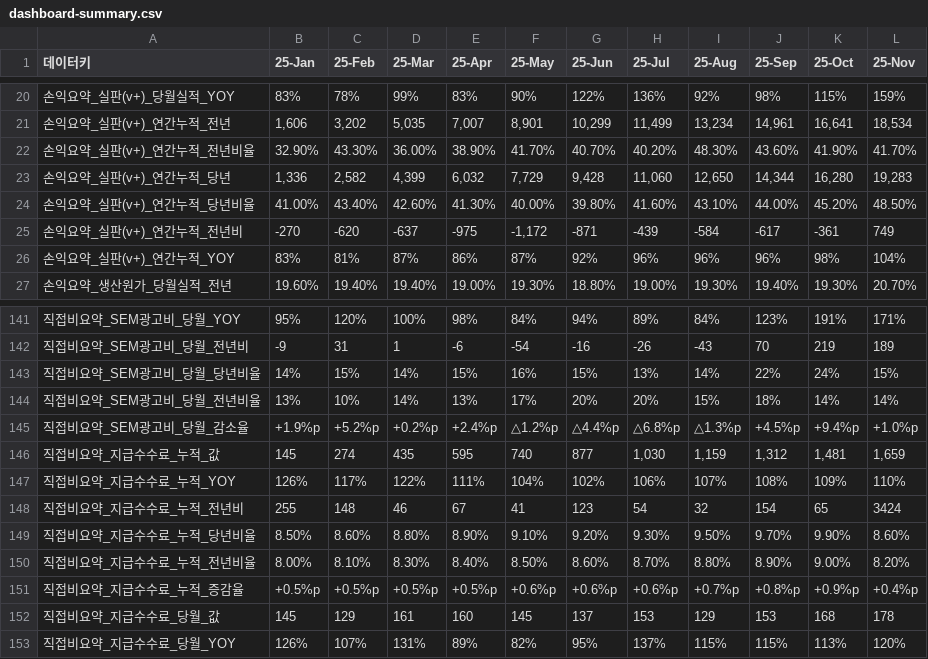
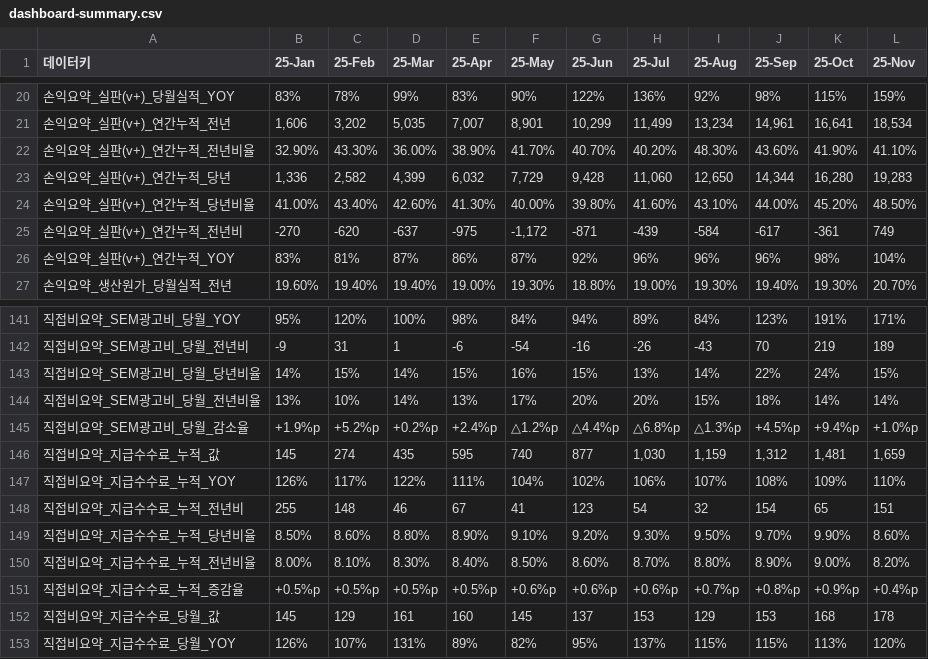
Before and after one commit to kyeongsoo88/New_stodashboard, a CSV file: frontend/public/data/dashboard-summary.csv, drawn as a sheet; only a part is shown, gaps mark what is left out.

```diff
--- a/frontend/public/data/dashboard-summary.csv
+++ b/frontend/public/data/dashboard-summary.csv
@@ -21,3 +21,3 @@
 손익요약_실판(v+)_연간누적_전년,"1,606","3,202","5,035","7,007","8,901","10,299","11,499","13,234","14,961","16,641","18,534"
-손익요약_실판(v+)_연간누적_전년비율,32.90%,43.30%,36.00%,38.90%,41.70%,40.70%,40.20%,48.30%,43.60%,41.90%,41.70%
+손익요약_실판(v+)_연간누적_전년비율,32.90%,43.30%,36.00%,38.90%,41.70%,40.70%,40.20%,48.30%,43.60%,41.90%,41.10%
 손익요약_실판(v+)_연간누적_당년,"1,336","2,582","4,399","6,032","7,729","9,428","11,060","12,650","14,344","16,280","19,283"
@@ -147,3 +147,3 @@
 직접비요약_지급수수료_누적_YOY,126%,117%,122%,111%,104%,102%,106%,107%,108%,109%,110%
-직접비요약_지급수수료_누적_전년비,255,148,46,67,41,123,54,32,154,65,3424
+직접비요약_지급수수료_누적_전년비,255,148,46,67,41,123,54,32,154,65,151
 직접비요약_지급수수료_누적_당년비율,8.50%,8.60%,8.80%,8.90%,9.10%,9.20%,9.30%,9.50%,9.70%,9.90%,8.60%
```
Also changed, not shown: frontend/public/data/balance-sheet.csv, frontend/public/data/dashboard-summary-data.csv, 2 other files.
